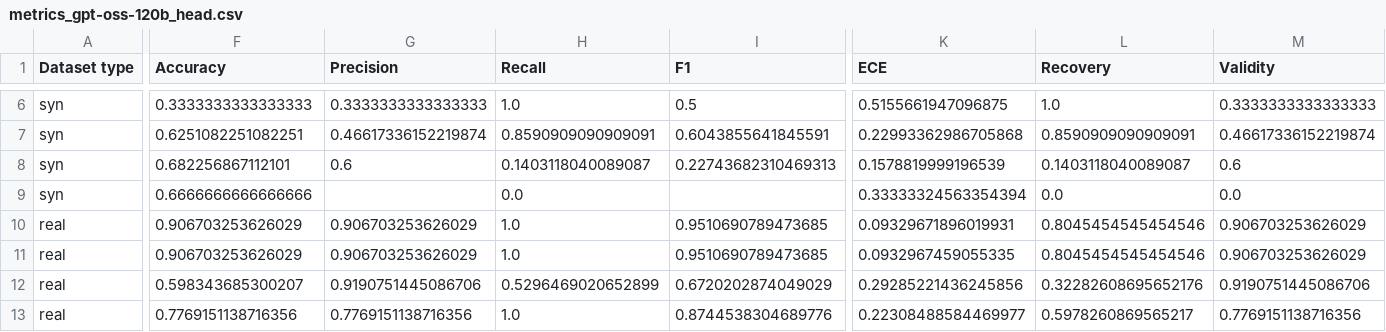
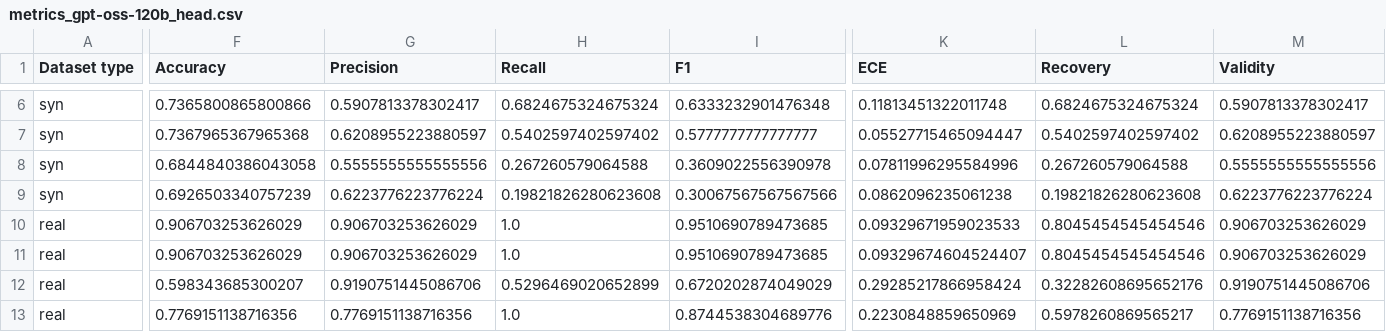
Before and after one commit to kevinqnb/scholarlm, a CSV file: results/metrics_gpt-oss-120b_head.csv, drawn as a sheet; only a part is shown, gaps mark what is left out; the diff covers the shown part only; the diff names each change by its address in the sheet, - before the commit and + after, or states it on an @@ line.

```diff
--- a/results/metrics_gpt-oss-120b_head.csv
+++ b/results/metrics_gpt-oss-120b_head.csv
-F6 (Accuracy): 0.3333333333333333
+F6 (Accuracy): 0.7365800865800866
-G6 (Precision): 0.3333333333333333
+G6 (Precision): 0.5907813378302417
-H6 (Recall): 1.0
+H6 (Recall): 0.6824675324675324
-I6 (F1): 0.5
+I6 (F1): 0.6333232901476348
-K6 (ECE): 0.5155661947096875
+K6 (ECE): 0.11813451322011748
-L6 (Recovery): 1.0
+L6 (Recovery): 0.6824675324675324
-M6 (Validity): 0.3333333333333333
+M6 (Validity): 0.5907813378302417
-F7 (Accuracy): 0.6251082251082251
+F7 (Accuracy): 0.7367965367965368
-G7 (Precision): 0.46617336152219874
+G7 (Precision): 0.6208955223880597
-H7 (Recall): 0.8590909090909091
+H7 (Recall): 0.5402597402597402
-I7 (F1): 0.6043855641845591
+I7 (F1): 0.5777777777777777
-K7 (ECE): 0.22993362986705868
+K7 (ECE): 0.05527715465094447
-L7 (Recovery): 0.8590909090909091
+L7 (Recovery): 0.5402597402597402
-M7 (Validity): 0.46617336152219874
+M7 (Validity): 0.6208955223880597
-F8 (Accuracy): 0.682256867112101
+F8 (Accuracy): 0.6844840386043058
-G8 (Precision): 0.6
+G8 (Precision): 0.5555555555555556
-H8 (Recall): 0.1403118040089087
+H8 (Recall): 0.267260579064588
-I8 (F1): 0.22743682310469313
+I8 (F1): 0.3609022556390978
-K8 (ECE): 0.1578819999196539
+K8 (ECE): 0.07811996295584996
-L8 (Recovery): 0.1403118040089087
+L8 (Recovery): 0.267260579064588
-M8 (Validity): 0.6
+M8 (Validity): 0.5555555555555556
-F9 (Accuracy): 0.6666666666666666
+F9 (Accuracy): 0.6926503340757239
-G9 (Precision): (empty)
+G9 (Precision): 0.6223776223776224
-H9 (Recall): 0.0
+H9 (Recall): 0.19821826280623608
-I9 (F1): (empty)
+I9 (F1): 0.30067567567567566
-K9 (ECE): 0.33333324563354394
+K9 (ECE): 0.0862096235061238
-L9 (Recovery): 0.0
+L9 (Recovery): 0.19821826280623608
-M9 (Validity): 0.0
+M9 (Validity): 0.6223776223776224
-K10 (ECE): 0.09329671896019931
+K10 (ECE): 0.09329671959023533
-K11 (ECE): 0.0932967459055335
+K11 (ECE): 0.09329674604524407
-K12 (ECE): 0.29285221436245856
+K12 (ECE): 0.29285217866958424
-K13 (ECE): 0.22308488584469977
+K13 (ECE): 0.2230848859650969
```
Also changed, not shown: 33 edited cells elsewhere in this file, results/metrics_llama-3.1-8b_head.csv, 33 other files.
